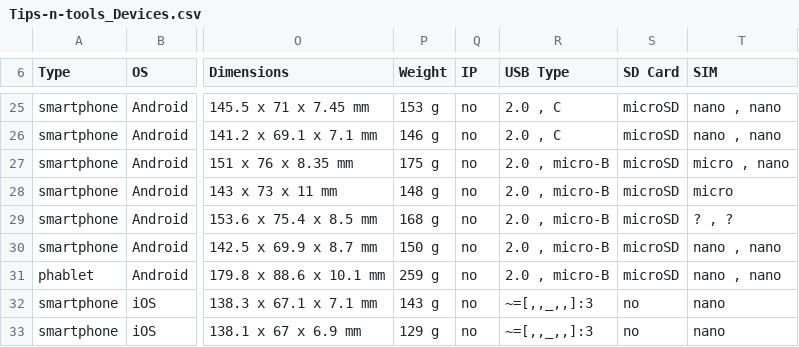
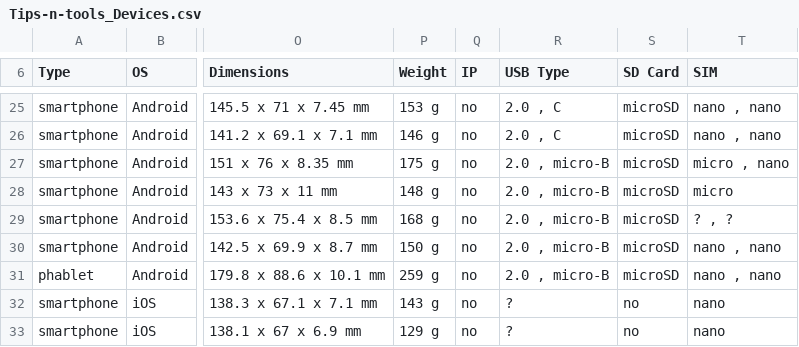
Before and after one commit to vaginessa/Tips-n-tools, a CSV file: devz/Tips-n-tools_Devices.csv, drawn as a sheet; only a part is shown, gaps mark what is left out; the diff covers the shown part only; the diff names each change by its address in the sheet, - before the commit and + after, or states it on an @@ line.

```diff
--- a/devz/Tips-n-tools_Devices.csv
+++ b/devz/Tips-n-tools_Devices.csv
-R32:R33 (USB Type): ~=[,,_,,]:3
+R32:R33 (USB Type): ?
```
Also changed, not shown: 1 added row and 1 edited cell elsewhere in this file, webz/Tips-n-tools_WebLinks.csv, 4 other files.
